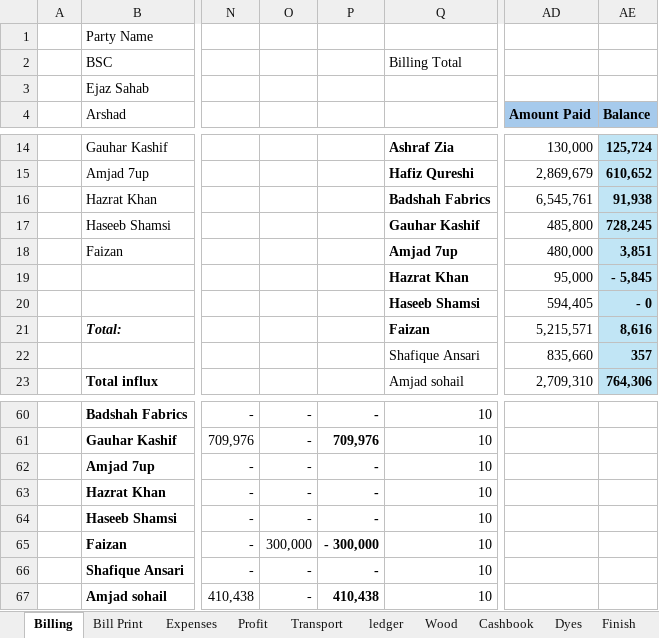
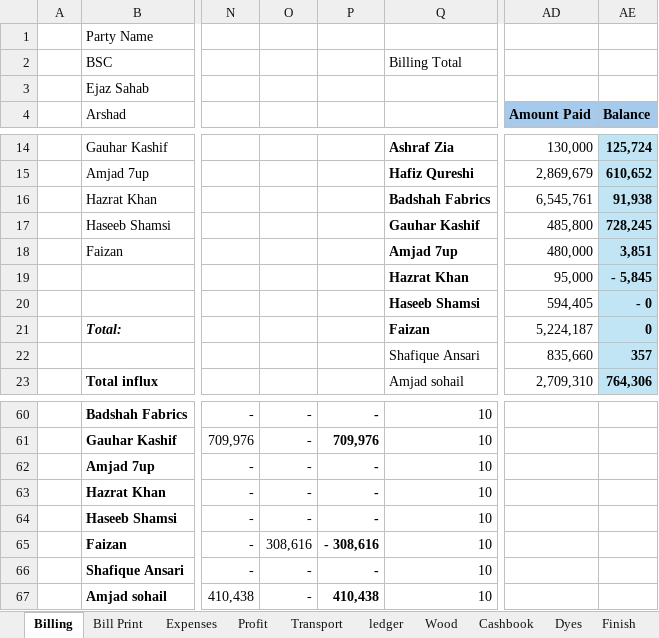
Before and after one commit to omerrazzaq4/AlHamd_Jan, an Excel workbook: Factory_Khata_January.xlsx, sheet Billing, drawn as a sheet; only a part is shown, gaps mark what is left out; values as stored, in another font and other column widths than the file's, no borders; table styles not drawn; the diff names each change by its address in the sheet, - before the commit and + after, or states it on an @@ line.

```diff
--- a/Factory_Khata_January.xlsx (sheet Billing)
+++ b/Factory_Khata_January.xlsx (sheet Billing)
-AD21 (Amount Paid): 5,215,571
+AD21 (Amount Paid): 5,224,187
-AE21 (Balance): 8,616
+AE21 (Balance): 0
-O65: 300,000
+O65: 308,616
-P65: - 300,000
+P65: - 308,616
```
Also changed, not shown: sheet Cashbook, sheet Profit, sheet Expenses, sheet Transport, sheet Running Acc, sheet Balance.
